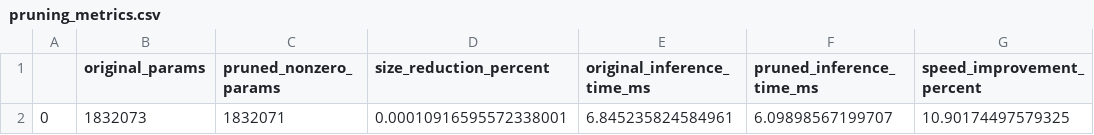
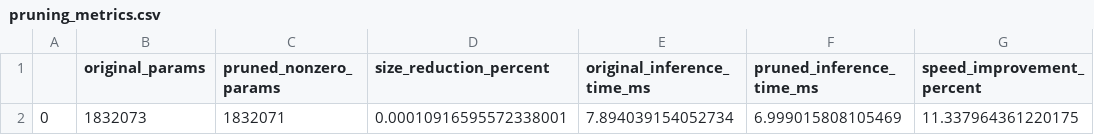
Before and after one commit to AbhishekR3/Basketball-PlayAnalysis, a CSV file: models/pruning_metrics.csv, drawn as a sheet.

```diff
--- a/models/pruning_metrics.csv
+++ b/models/pruning_metrics.csv
@@ -1,2 +1,2 @@
 ,original_params,pruned_nonzero_params,size_reduction_percent,original_inference_time_ms,pruned_inference_time_ms,speed_improvement_percent
-0,1832073,1832071,0.00010916595572338001,6.845235824584961,6.09898567199707,10.90174497579325
+0,1832073,1832071,0.00010916595572338001,7.894039154052734,6.999015808105469,11.337964361220175
```
Also changed, not shown: models/training_history.csv, 13 other files.
